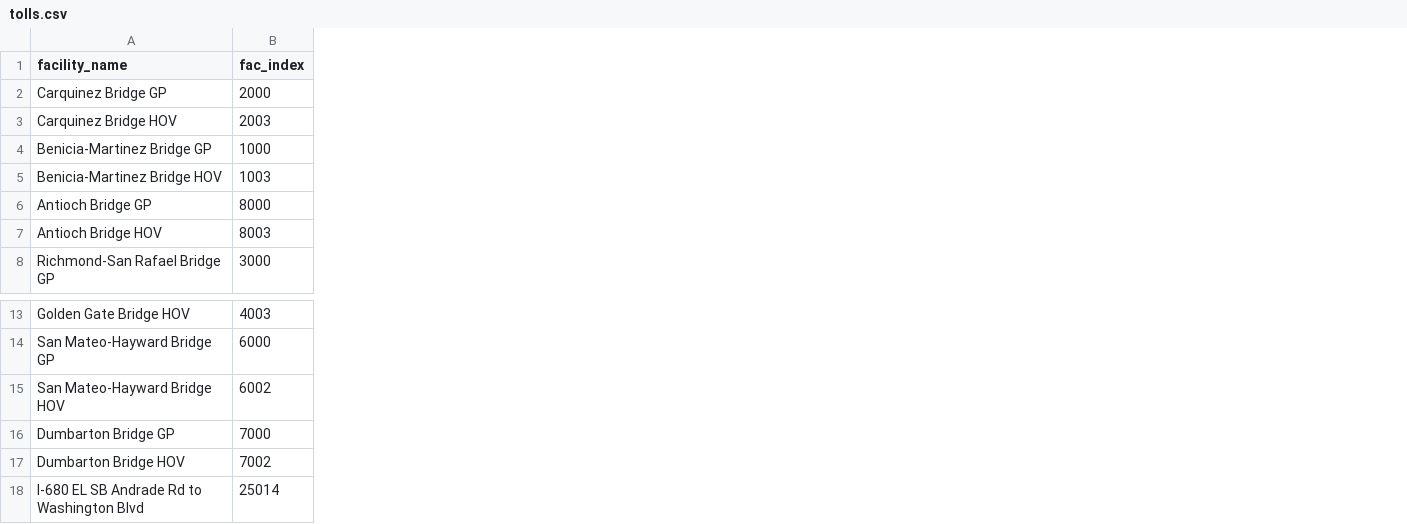
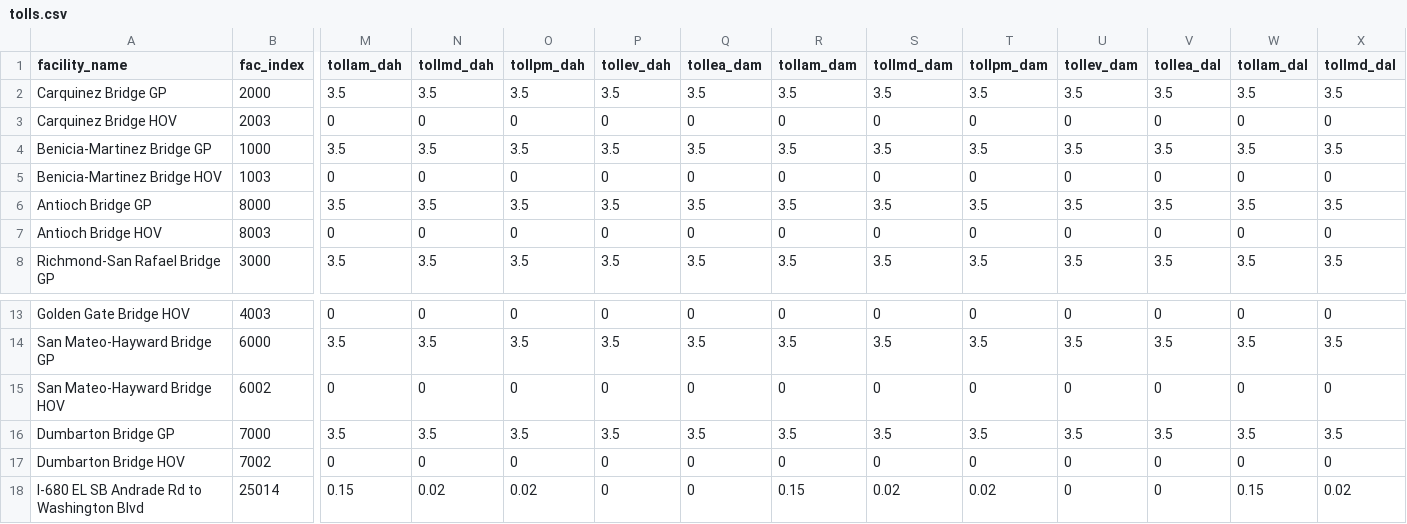
Before and after one commit to mnbina/tm2py, a CSV file: examples/tolls.csv, drawn as a sheet; only a part is shown, gaps mark what is left out; the diff covers the shown part only; the diff names each change by its address in the sheet, - before the commit and + after, or states it on an @@ line.

Commit message:
update toll files to be income-segmented

```diff
--- a/examples/tolls.csv
+++ b/examples/tolls.csv
+column M (tollam_dah), rows 2-8: 3.5 | 0 | 3.5 | 0 | 3.5 | 0 | 3.5; rows 13-18: 0 | 3.5 | 0 | 3.5 | 0 | 0.15
+column N (tollmd_dah), rows 2-8: 3.5 | 0 | 3.5 | 0 | 3.5 | 0 | 3.5; rows 13-18: 0 | 3.5 | 0 | 3.5 | 0 | 0.02
+column O (tollpm_dah), rows 2-8: 3.5 | 0 | 3.5 | 0 | 3.5 | 0 | 3.5; rows 13-18: 0 | 3.5 | 0 | 3.5 | 0 | 0.02
+column P (tollev_dah), rows 2-8: 3.5 | 0 | 3.5 | 0 | 3.5 | 0 | 3.5; rows 13-18: 0 | 3.5 | 0 | 3.5 | 0 | 0
+column Q (tollea_dam), rows 2-8: 3.5 | 0 | 3.5 | 0 | 3.5 | 0 | 3.5; rows 13-18: 0 | 3.5 | 0 | 3.5 | 0 | 0
+column R (tollam_dam), rows 2-8: 3.5 | 0 | 3.5 | 0 | 3.5 | 0 | 3.5; rows 13-18: 0 | 3.5 | 0 | 3.5 | 0 | 0.15
+column S (tollmd_dam), rows 2-8: 3.5 | 0 | 3.5 | 0 | 3.5 | 0 | 3.5; rows 13-18: 0 | 3.5 | 0 | 3.5 | 0 | 0.02
+column T (tollpm_dam), rows 2-8: 3.5 | 0 | 3.5 | 0 | 3.5 | 0 | 3.5; rows 13-18: 0 | 3.5 | 0 | 3.5 | 0 | 0.02
+column U (tollev_dam), rows 2-8: 3.5 | 0 | 3.5 | 0 | 3.5 | 0 | 3.5; rows 13-18: 0 | 3.5 | 0 | 3.5 | 0 | 0
+column V (tollea_dal), rows 2-8: 3.5 | 0 | 3.5 | 0 | 3.5 | 0 | 3.5; rows 13-18: 0 | 3.5 | 0 | 3.5 | 0 | 0
+column W (tollam_dal), rows 2-8: 3.5 | 0 | 3.5 | 0 | 3.5 | 0 | 3.5; rows 13-18: 0 | 3.5 | 0 | 3.5 | 0 | 0.15
+column X (tollmd_dal), rows 2-8: 3.5 | 0 | 3.5 | 0 | 3.5 | 0 | 3.5; rows 13-18: 0 | 3.5 | 0 | 3.5 | 0 | 0.02
```
Also changed, not shown: 33 added columns and 17 edited cells elsewhere in this file, examples/tolls_bridge.csv.
